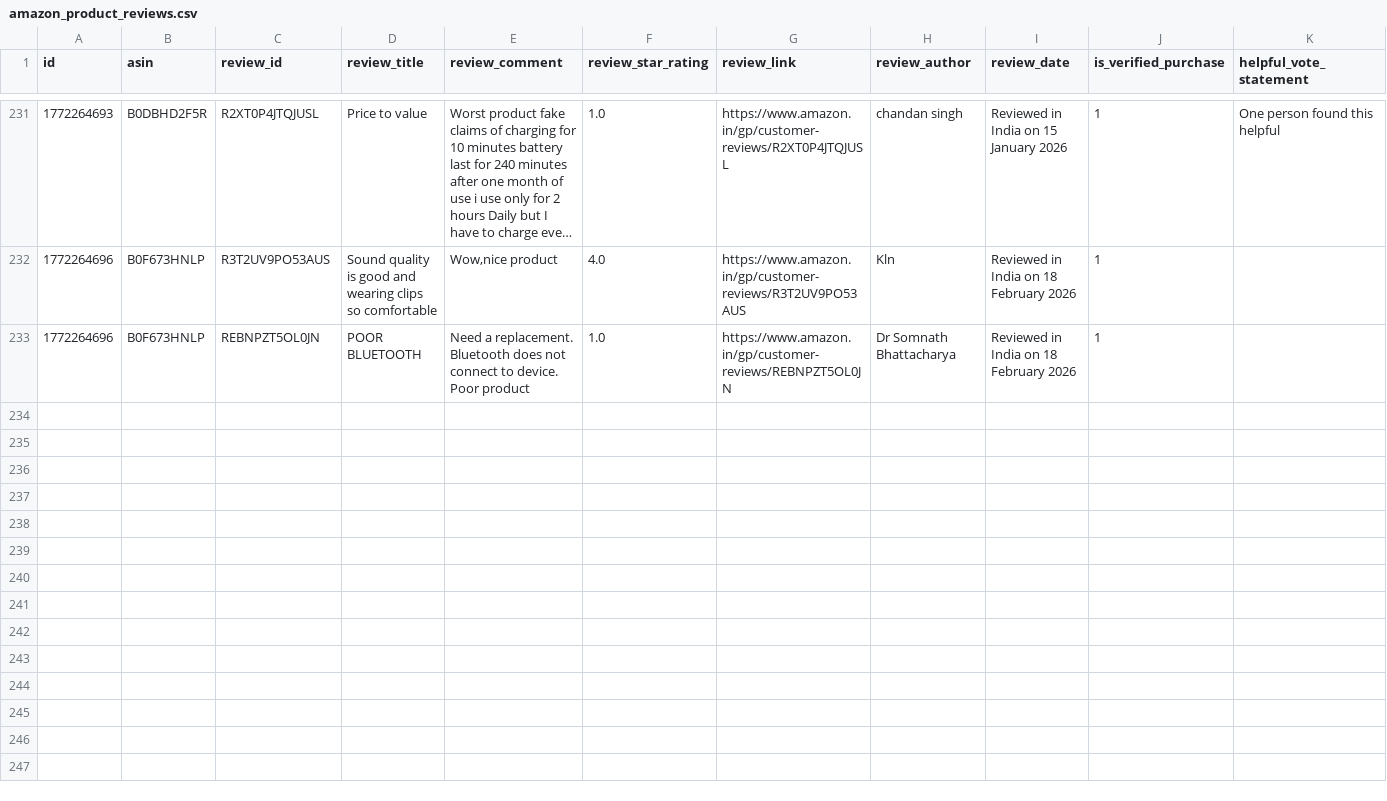
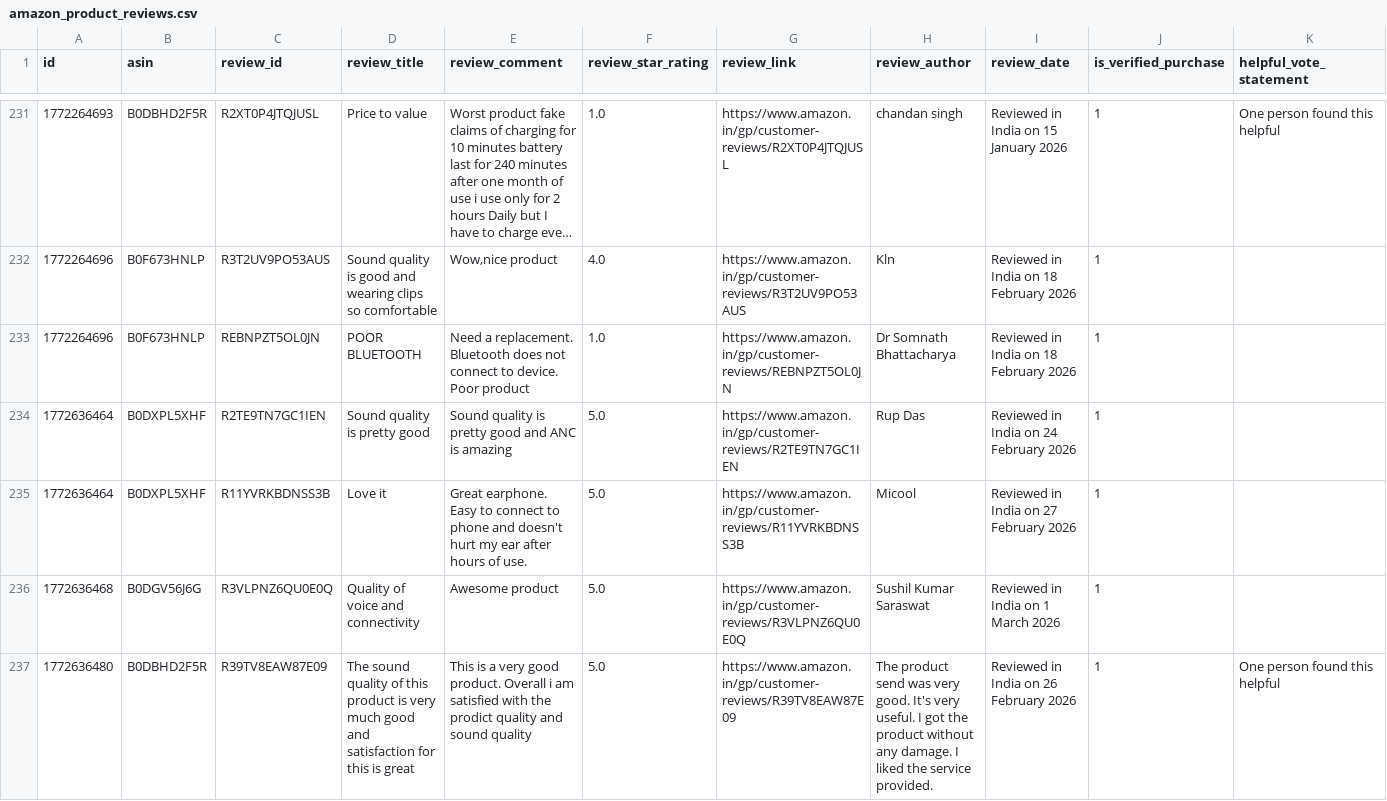
Before and after one commit to Arnav9-bit/Management-Project, a CSV file: amazon_product_reviews.csv, drawn as a sheet; only a part is shown, gaps mark what is left out; long unchanged cells end in …; rows hold the shown columns only; the diff covers the shown part only; the diff names each change by its address in the sheet, - before the commit and + after, or states it on an @@ line.

```diff
--- a/amazon_product_reviews.csv
+++ b/amazon_product_reviews.csv
+row 234: 1772636464 | B0DXPL5XHF | R2TE9TN7GC1IEN | Sound quality is pretty good | Sound quality is pretty good and ANC is amazing | 5.0 | https://www.amazon.in/gp/customer-reviews/R2TE9TN7GC1IEN | Rup Das | Reviewed in India on 24 February 2026 | 1
+row 235: 1772636464 | B0DXPL5XHF | R11YVRKBDNSS3B | Love it | Great earphone. Easy to connect to phone and doesn't hurt my ear after hours of use. | 5.0 | https://www.amazon.in/gp/customer-reviews/R11YVRKBDNSS3B | Micool | Reviewed in India on 27 February 2026 | 1
+row 236: 1772636468 | B0DGV56J6G | R3VLPNZ6QU0E0Q | Quality of voice and connectivity | Awesome product | 5.0 | https://www.amazon.in/gp/customer-reviews/R3VLPNZ6QU0E0Q | Sushil Kumar Saraswat | Reviewed in India on 1 March 2026 | 1
+row 237: 1772636480 | B0DBHD2F5R | R39TV8EAW87E09 | The sound quality of this product is very much good and satisfaction for this is great | This is a very good product. Overall i am satisfied with the prodict quality and sound quality | 5.0 | https://www.amazon.in/gp/customer-reviews/R39TV8EAW87E09 | The product send was very good. It's very useful. I got the product without any damage. I liked the service provided. | Reviewed in India on 26 February 2026 | 1 | One person found this helpful
```
Also changed, not shown: 3 added rows elsewhere in this file, 3 other files.
